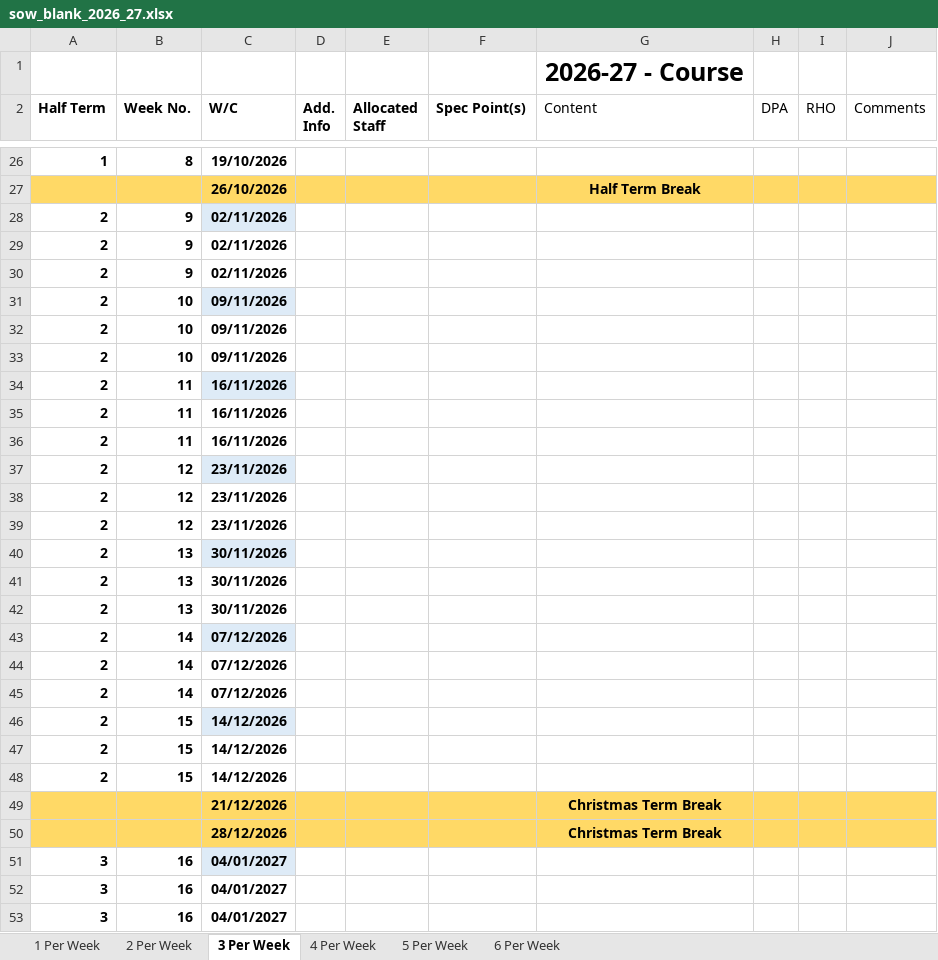
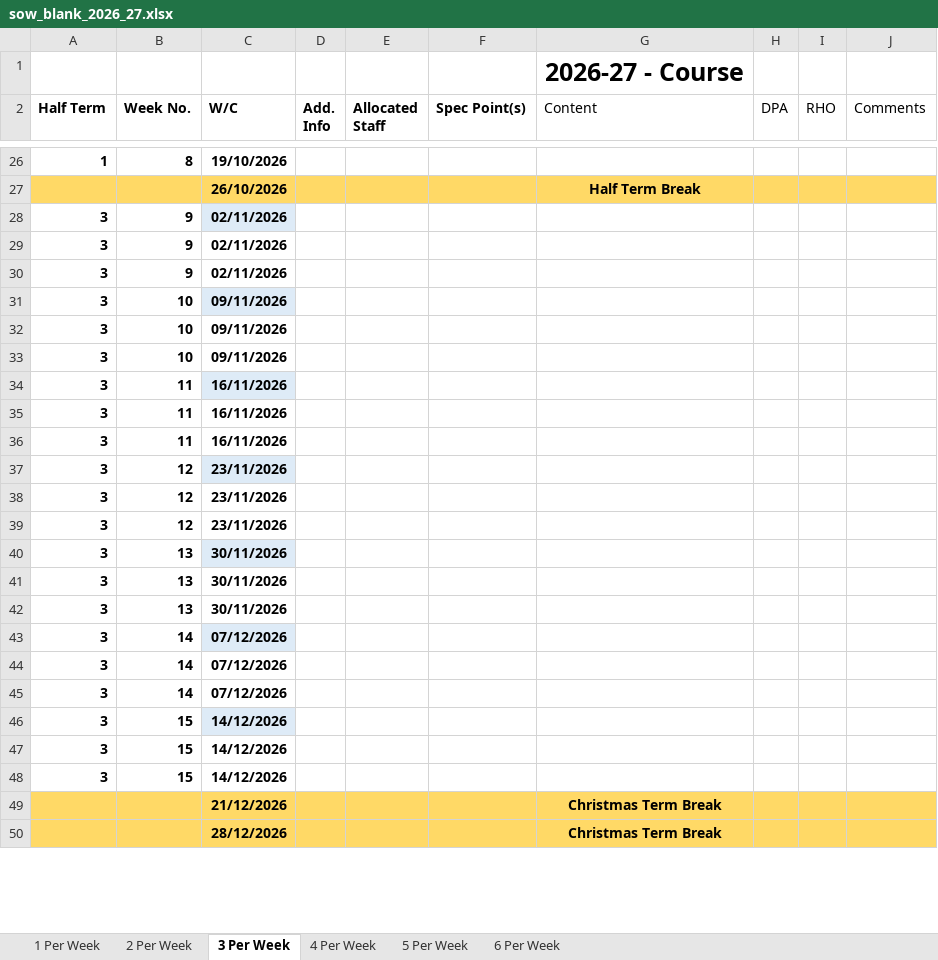
Before and after one commit to UTCSheffield/term_dates, an Excel workbook: output/schools/sutc/sow_blank_2026_27.xlsx, sheet 3 Per Week, drawn as a sheet; only a part is shown, gaps mark what is left out; values as stored, in another font and other column widths than the file's, no borders; table styles not drawn; removed rows and columns are numbered as before the commit, all else as after; the diff covers the shown part only; the diff names each change by its address in the sheet, - before the commit and + after, or states it on an @@ line.

```diff
--- a/output/schools/sutc/sow_blank_2026_27.xlsx (sheet 3 Per Week)
+++ b/output/schools/sutc/sow_blank_2026_27.xlsx (sheet 3 Per Week)
-A28:A48 (Half Term): 2
+A28:A48 (Half Term): 3
-row 51: 3 | 16 | 04/01/2027
-row 52: 3 | 16 | 04/01/2027
-row 53: 3 | 16 | 04/01/2027
```
Also changed, not shown: 11 added rows, 52 removed rows and 25 edited cells elsewhere in this sheet, sheet 6 Per Week, sheet 5 Per Week, sheet 4 Per Week, sheet 2 Per Week, sheet 1 Per Week, output/schools/sutc/sow_blank_2025_26.xlsx, output/schools/sutc/sow_blank_2027_28.xlsx, 9 other files.
